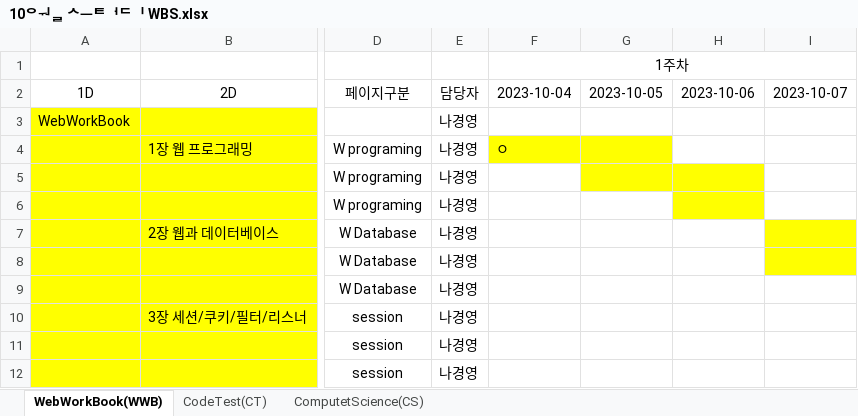
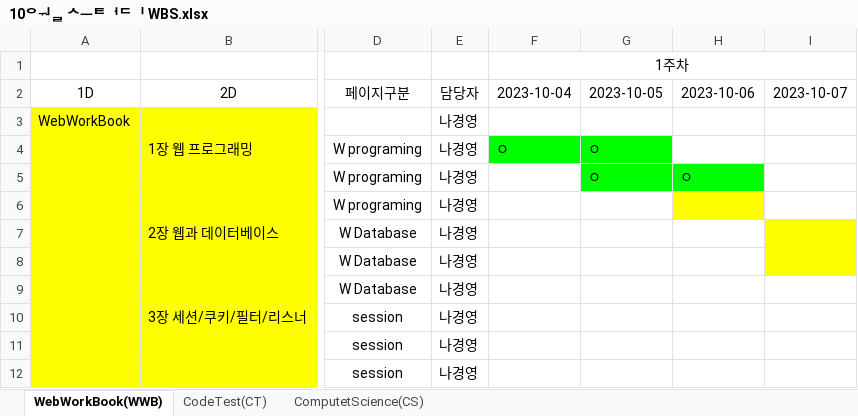
Before and after one commit to leemyunga/Algorithm_Study, an Excel workbook: WBS/10월 스터디 WBS.xlsx, sheet WebWorkBook(WWB), drawn as a sheet; only a part is shown, gaps mark what is left out; values as stored, in another font and other column widths than the file's, no borders; charts and pictures not drawn; the diff names each change by its address in the sheet, - before the commit and + after, or states it on an @@ line.

Commit message:
Add files via upload

```diff
--- a/WBS/10월 스터디 WBS.xlsx (sheet WebWorkBook(WWB))
+++ b/WBS/10월 스터디 WBS.xlsx (sheet WebWorkBook(WWB))
-F4:G4 fill: #FFFF00
+F4:G4 fill: #00FF00
-G4:G5: (empty)
+G4:G5: ㅇ
-G5:H5 fill: #FFFF00
+G5:H5 fill: #00FF00
-H5: (empty)
+H5: ㅇ
```
Also changed, not shown: charts or pictures.
